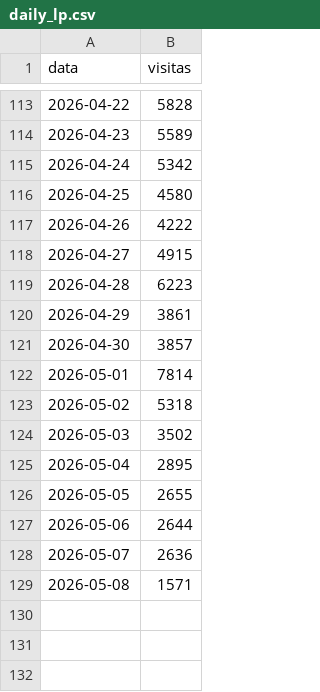
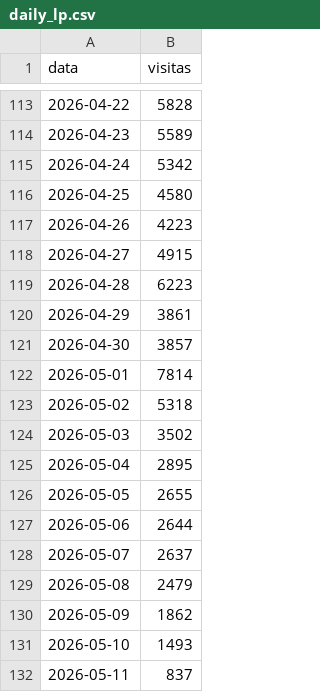
Before and after one commit to biancafnunes/resellers-grid, a CSV file: daily_lp.csv, drawn as a sheet; only a part is shown, gaps mark what is left out.

Commit message:
data: LP atualizada ate 11/05/26

```diff
--- a/daily_lp.csv
+++ b/daily_lp.csv
@@ -116,3 +116,3 @@ data,visitas
 2026-04-25,4580
-2026-04-26,4222
+2026-04-26,4223
 2026-04-27,4915
@@ -127,3 +127,6 @@ data,visitas
 2026-05-06,2644
-2026-05-07,2636
-2026-05-08,1571
+2026-05-07,2637
+2026-05-08,2479
+2026-05-09,1862
+2026-05-10,1493
+2026-05-11,837
```
Also changed, not shown: 1 other file.
